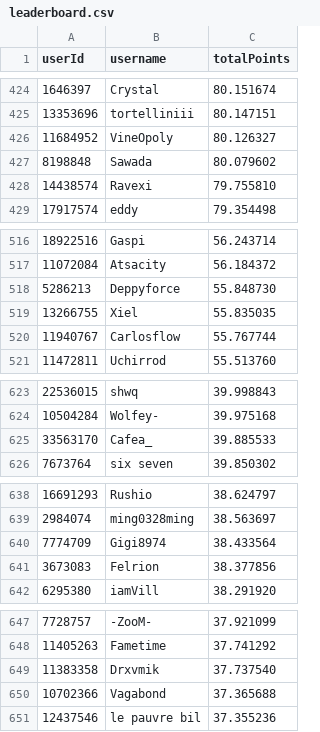
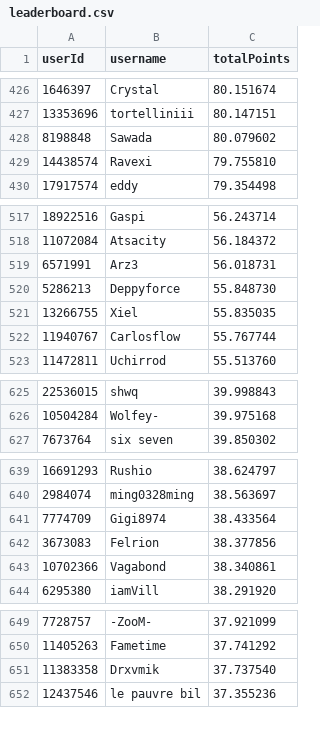
Before and after one commit to Naethanial/osudemonlist, a CSV file: web/data/leaderboard.csv, drawn as a sheet; only a part is shown, gaps mark what is left out; removed rows and columns are numbered as before the commit, all else as after; the diff covers the shown part only; the diff names each change by its address in the sheet, - before the commit and + after, or states it on an @@ line.

```diff
--- a/web/data/leaderboard.csv
+++ b/web/data/leaderboard.csv
-row 426: 11684952 | VineOpoly | 80.126327
+row 519: 6571991 | Arz3 | 56.018731
-row 625: 33563170 | Cafea_ | 39.885533
+row 643: 10702366 | Vagabond | 38.340861
-row 650: 10702366 | Vagabond | 37.365688
```
Also changed, not shown: 8 added rows and 4 removed rows elsewhere in this file, 2 other files.
